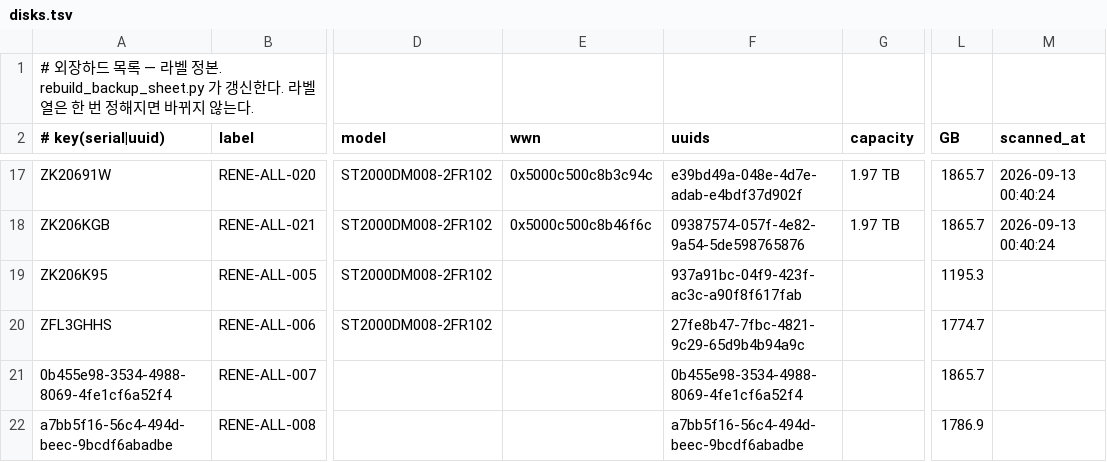
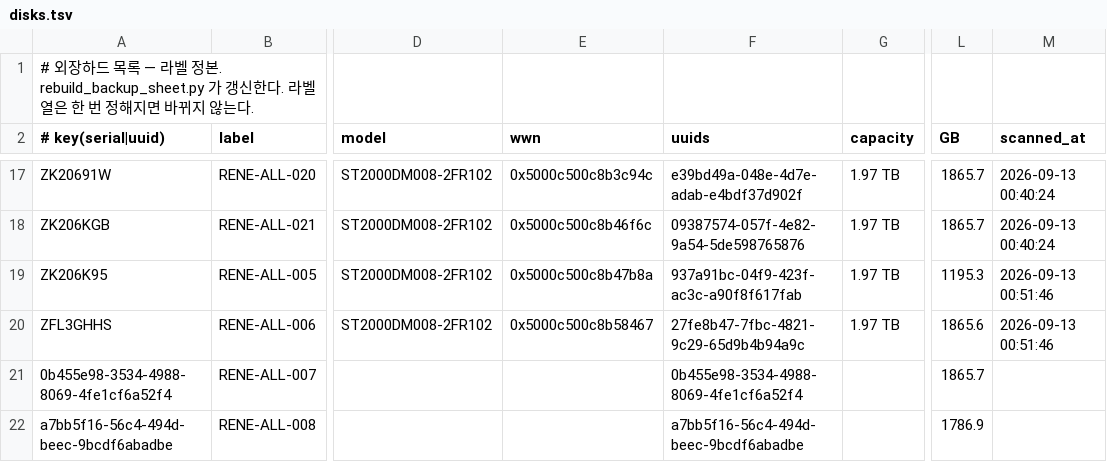
Before and after one commit to Sang-Yong/RENE-daq-rcterm, a TSV file: docs/backup-disks/disks.tsv, drawn as a sheet; only a part is shown, gaps mark what is left out; the diff names each change by its address in the sheet, - before the commit and + after, or states it on an @@ line.

```diff
--- a/docs/backup-disks/disks.tsv
+++ b/docs/backup-disks/disks.tsv
-E19 (wwn): (empty)
+E19 (wwn): 0x5000c500c8b47b8a
-G19:G20 (capacity): (empty)
+G19:G20 (capacity): 1.97 TB
-M19:M20 (scanned_at): (empty)
+M19:M20 (scanned_at): 2026-09-13 00:51:46
-E20 (wwn): (empty)
+E20 (wwn): 0x5000c500c8b58467
-L20 (GB): 1774.7
+L20 (GB): 1865.6
```
Also changed, not shown: 4 other files.
